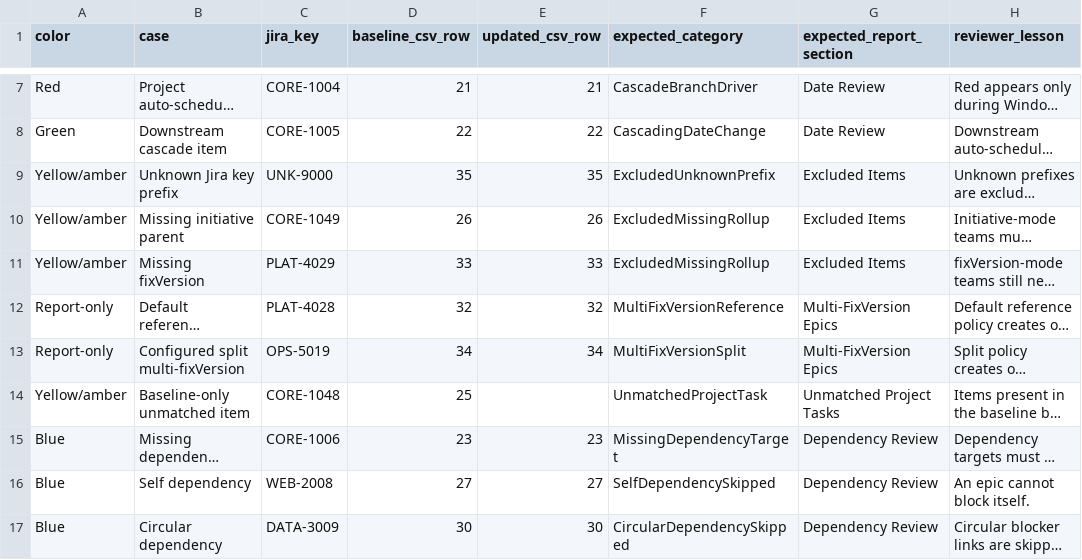
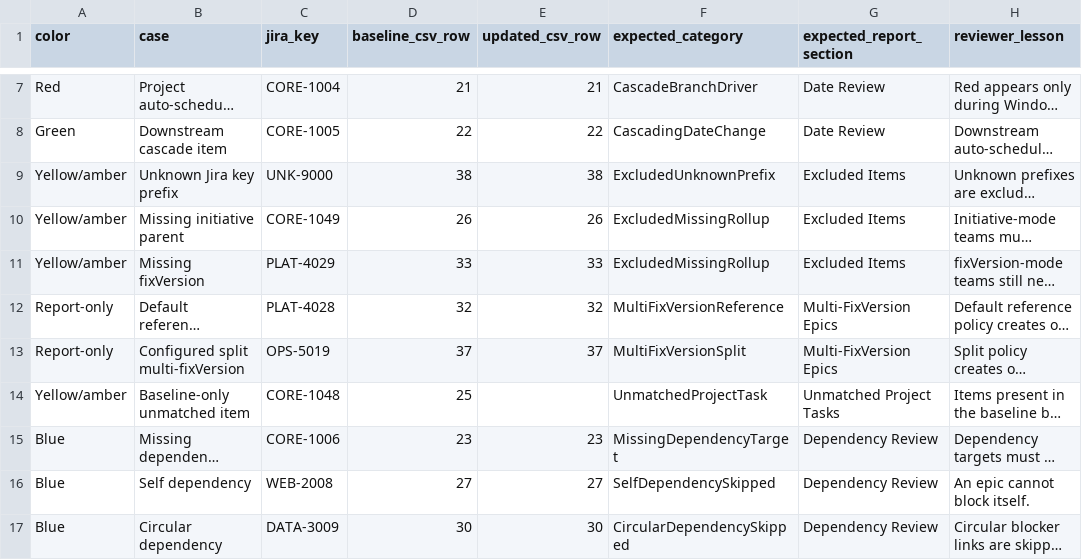
Before and after one commit to Mjwagner2277/j2p, a CSV file: examples/large-scenario/expected-review-cases.csv, drawn as a sheet; only a part is shown, gaps mark what is left out; long unchanged cells end in …; the diff covers the shown part only; the diff names each change by its address in the sheet, - before the commit and + after, or states it on an @@ line.

```diff
--- a/examples/large-scenario/expected-review-cases.csv
+++ b/examples/large-scenario/expected-review-cases.csv
-D9 (baseline_csv_row): 35
+D9 (baseline_csv_row): 38
-E9 (updated_csv_row): 35
+E9 (updated_csv_row): 38
-D13 (baseline_csv_row): 34
+D13 (baseline_csv_row): 37
-E13 (updated_csv_row): 34
+E13 (updated_csv_row): 37
```
Also changed, not shown: 6 added rows elsewhere in this file, examples/large-scenario/project-wide-jira-baseline-1200.csv, examples/large-scenario/project-wide-jira-updated-1200.csv, 37 other files.
